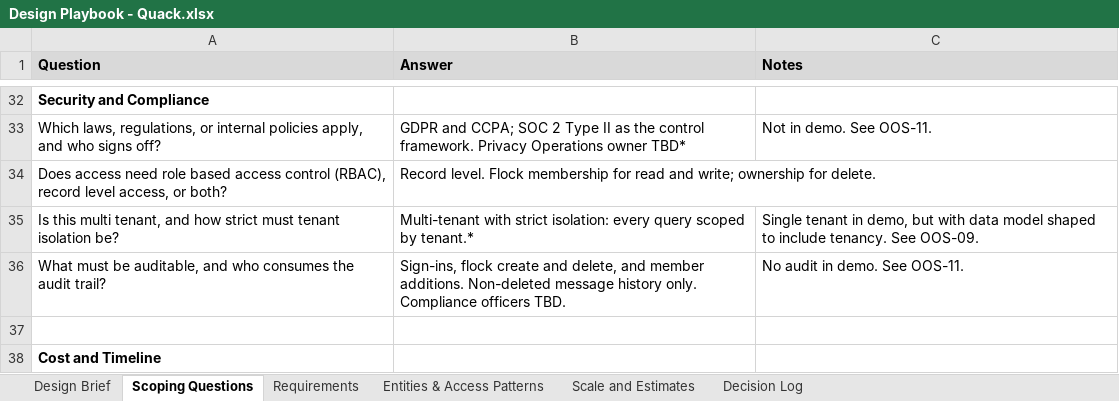
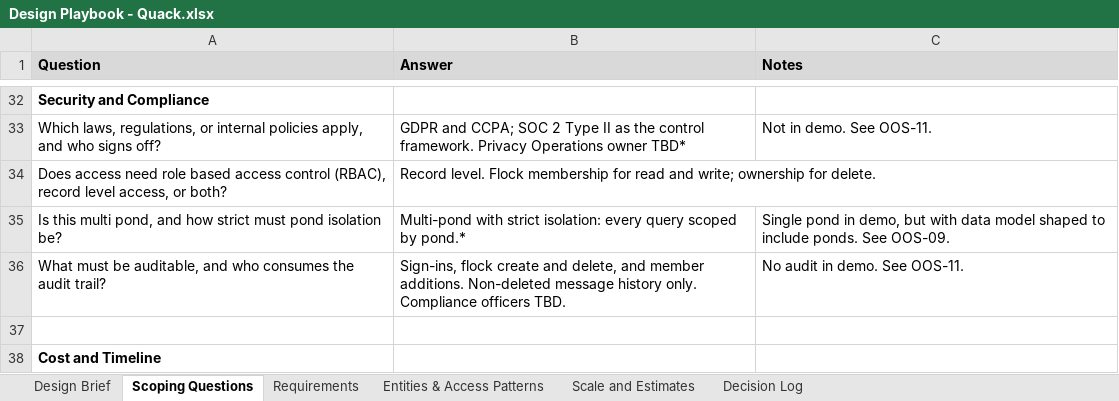
Before and after one commit to fractionalJoe/quack, an Excel workbook: docs/discovery/Design Playbook - Quack.xlsx, sheet Scoping Questions, drawn as a sheet; only a part is shown, gaps mark what is left out; values as stored, in another font and other column widths than the file's, no borders; the diff names each change by its address in the sheet, - before the commit and + after, or states it on an @@ line.

Commit message:
updated architecture, renamed tenants to ponds

```diff
--- a/docs/discovery/Design Playbook - Quack.xlsx (sheet Scoping Questions)
+++ b/docs/discovery/Design Playbook - Quack.xlsx (sheet Scoping Questions)
-A35 (Question): …this multi tenant, and how strict must tenant isolation be?
+A35 (Question): …this multi pond, and how strict must pond isolation be?
-B35 (Answer): Multi-tenant with strict isolation: every query scoped by tenant.*
+B35 (Answer): Multi-pond with strict isolation: every query scoped by pond.*
-C35 (Notes): Single tenant in demo, but with data model shaped to include tenancy. See OOS-09.
+C35 (Notes): Single pond in demo, but with data model shaped to include ponds. See OOS-09.
```
Also changed, not shown: sheet Entities & Access Patterns, sheet Requirements, sheet Design Brief, 3 other files.
